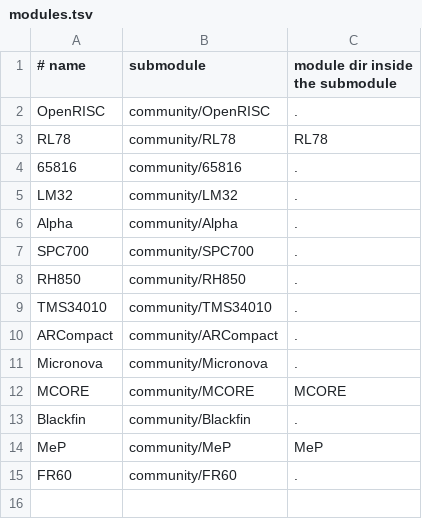
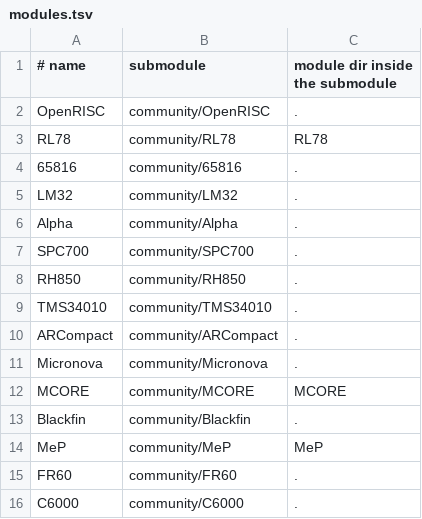
Before and after one commit to aleph-void/Ghidra-Rare, a TSV file: community/modules.tsv, drawn as a sheet; the diff names each change by its address in the sheet, - before the commit and + after, or states it on an @@ line.

Commit message:
Add verified C6000 community module

```diff
--- a/community/modules.tsv
+++ b/community/modules.tsv
+row 16: C6000 | community/C6000 | .
```
Also changed, not shown: 3 other files.
